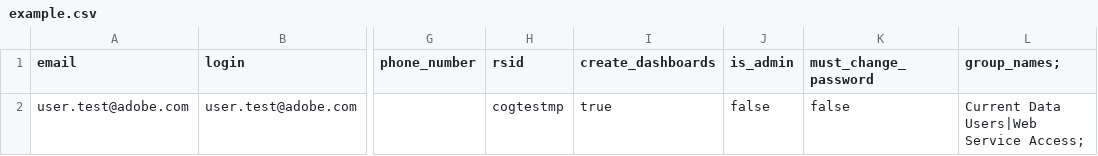
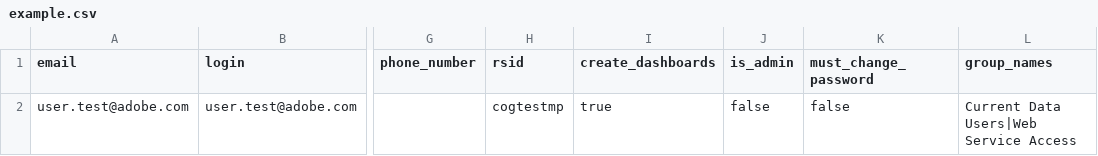
Before and after one commit to Adobe-Marketing-Cloud/analytics-samples, a CSV file: import-users/js/example.csv, drawn as a sheet; only a part is shown, gaps mark what is left out; the diff names each change by its address in the sheet, - before the commit and + after, or states it on an @@ line.

```diff
--- a/import-users/js/example.csv
+++ b/import-users/js/example.csv
-L1: group_names;
+L1: group_names
-L2 (group_names): Current Data Users|Web Service Access;
+L2 (group_names): Current Data Users|Web Service Access
```
Also changed, not shown: 1 other file.
